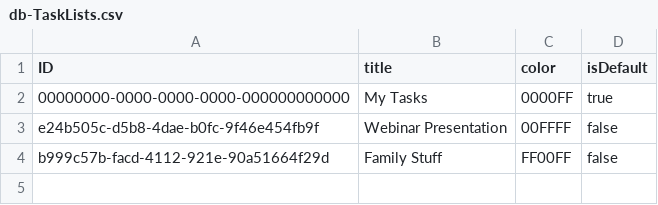
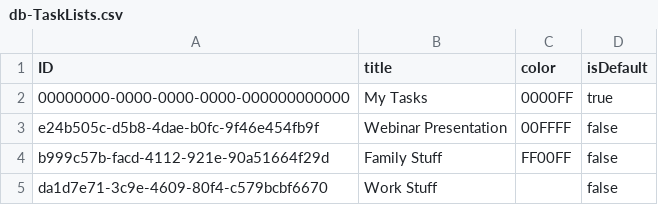
Before and after one commit to wittro-sap/cap-todoey, a CSV file: db/data/db-TaskLists.csv, drawn as a sheet.

```diff
--- a/db/data/db-TaskLists.csv
+++ b/db/data/db-TaskLists.csv
@@ -4 +4,2 @@ e24b505c-d5b8-4dae-b0fc-9f46e454fb9f;Webinar Presentation;00FFFF;false
 b999c57b-facd-4112-921e-90a51664f29d;Family Stuff;FF00FF;false
+da1d7e71-3c9e-4609-80f4-c579bcbf6670;Work Stuff;;false
```
Also changed, not shown: 5 other files.
